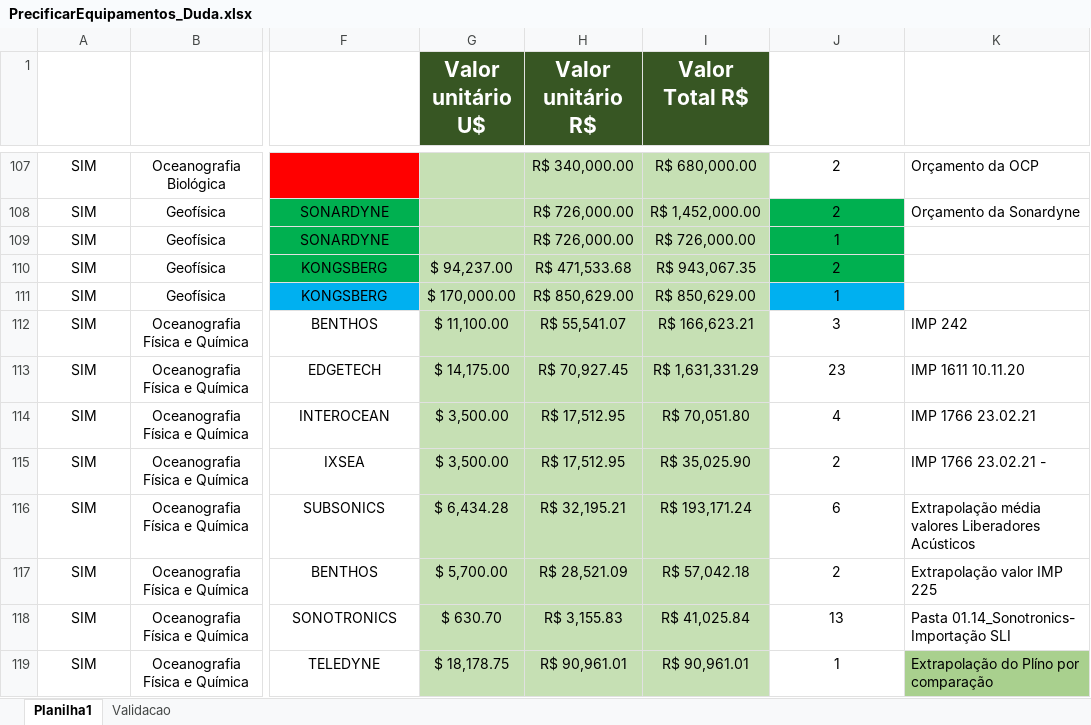
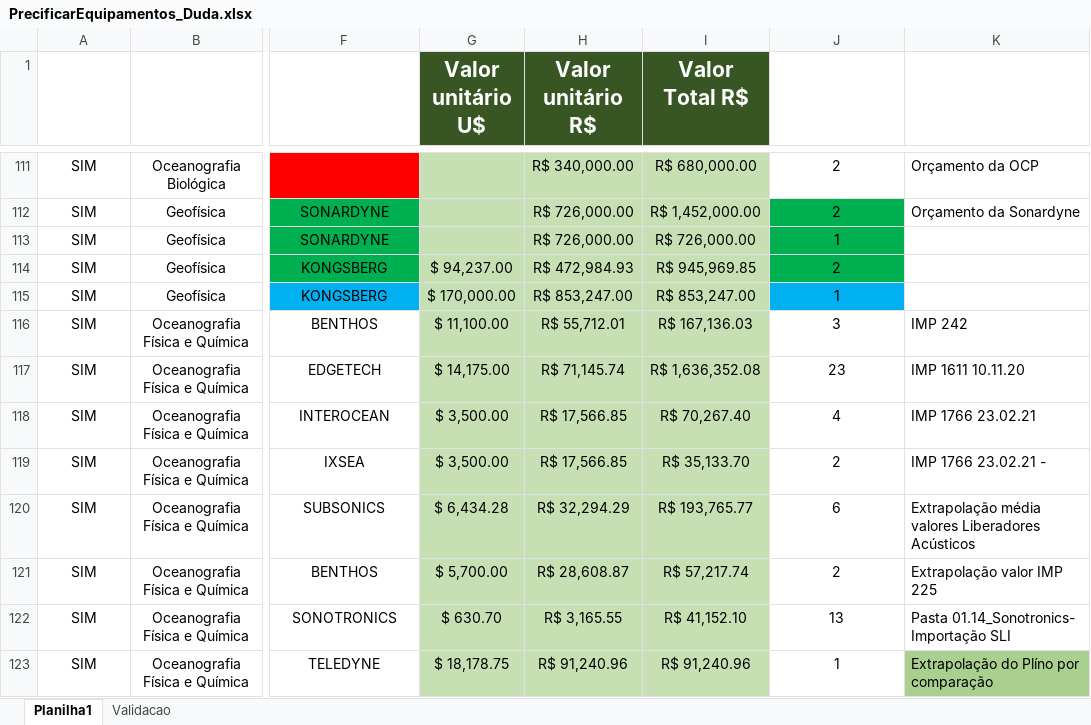
Before and after one commit to ChristianMarquesUFRJ/Inventario_PowerBI, an Excel workbook: PrecificarEquipamentos_Duda.xlsx, sheet Planilha1, drawn as a sheet; only a part is shown, gaps mark what is left out; values as stored, in another font and other column widths than the file's, no borders; conditional formats and table styles not drawn; addresses are those after the commit; the diff covers the shown part only; the diff names each change by its address in the sheet, - before the commit and + after, or states it on an @@ line.

```diff
--- a/PrecificarEquipamentos_Duda.xlsx (sheet Planilha1)
+++ b/PrecificarEquipamentos_Duda.xlsx (sheet Planilha1)
-H114 (Valor unitário R$): R$ 471,533.68
+H114 (Valor unitário R$): R$ 472,984.93
-I114 (Valor Total R$): R$ 943,067.35
+I114 (Valor Total R$): R$ 945,969.85
-H115 (Valor unitário R$): R$ 850,629.00
+H115 (Valor unitário R$): R$ 853,247.00
-I115 (Valor Total R$): R$ 850,629.00
+I115 (Valor Total R$): R$ 853,247.00
-H116 (Valor unitário R$): R$ 55,541.07
+H116 (Valor unitário R$): R$ 55,712.01
-I116 (Valor Total R$): R$ 166,623.21
+I116 (Valor Total R$): R$ 167,136.03
-H117 (Valor unitário R$): R$ 70,927.45
+H117 (Valor unitário R$): R$ 71,145.74
-I117 (Valor Total R$): R$ 1,631,331.29
+I117 (Valor Total R$): R$ 1,636,352.08
-H118:H119 (Valor unitário R$): R$ 17,512.95
+H118:H119 (Valor unitário R$): R$ 17,566.85
-I118 (Valor Total R$): R$ 70,051.80
+I118 (Valor Total R$): R$ 70,267.40
-I119 (Valor Total R$): R$ 35,025.90
+I119 (Valor Total R$): R$ 35,133.70
-H120 (Valor unitário R$): R$ 32,195.21
+H120 (Valor unitário R$): R$ 32,294.29
-I120 (Valor Total R$): R$ 193,171.24
+I120 (Valor Total R$): R$ 193,765.77
-H121 (Valor unitário R$): R$ 28,521.09
+H121 (Valor unitário R$): R$ 28,608.87
-I121 (Valor Total R$): R$ 57,042.18
+I121 (Valor Total R$): R$ 57,217.74
-H122 (Valor unitário R$): R$ 3,155.83
+H122 (Valor unitário R$): R$ 3,165.55
-I122 (Valor Total R$): R$ 41,025.84
+I122 (Valor Total R$): R$ 41,152.10
-H123 (Valor unitário R$): R$ 90,961.01
+H123 (Valor unitário R$): R$ 91,240.96
-I123 (Valor Total R$): R$ 90,961.01
+I123 (Valor Total R$): R$ 91,240.96
```
Also changed, not shown: other rows of this sheet, formulas that keep their value, hidden cells, 1 other file.
